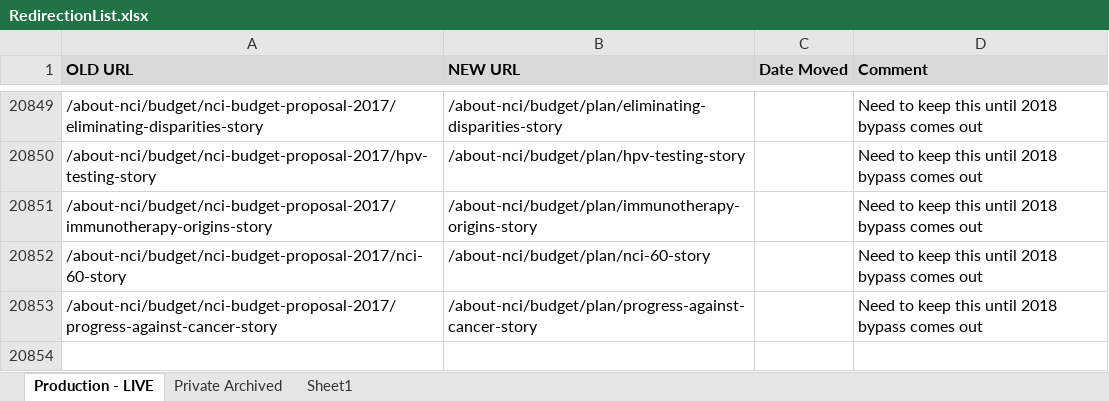
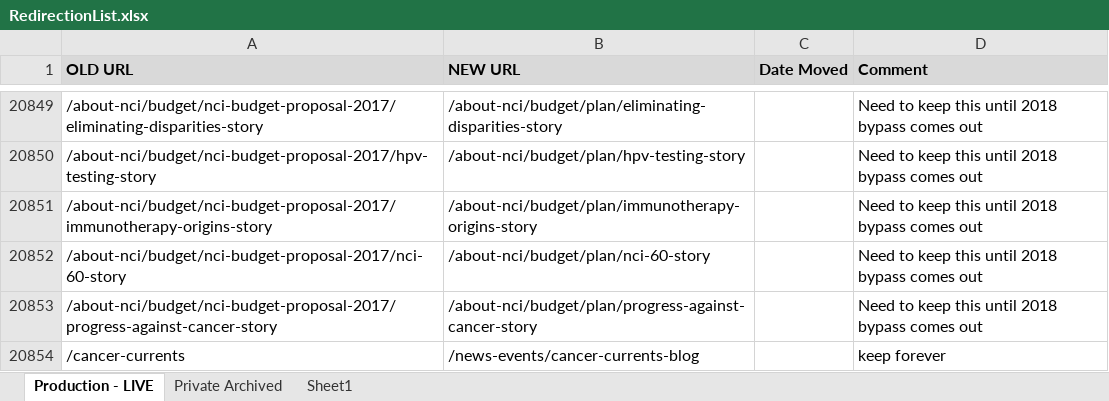
Before and after one commit to NCIOCPL/wcms-content, an Excel workbook: RedirectionList.xlsx, sheet Production - LIVE, drawn as a sheet; only a part is shown, gaps mark what is left out; values as stored, in another font and other column widths than the file's, no borders; conditional formats not drawn; the diff names each change by its address in the sheet, - before the commit and + after, or states it on an @@ line.

```diff
--- a/RedirectionList.xlsx (sheet Production - LIVE)
+++ b/RedirectionList.xlsx (sheet Production - LIVE)
+row 20854: /cancer-currents | /news-events/cancer-currents-blog |  | keep forever
```
Also changed, not shown: 1 other file.
